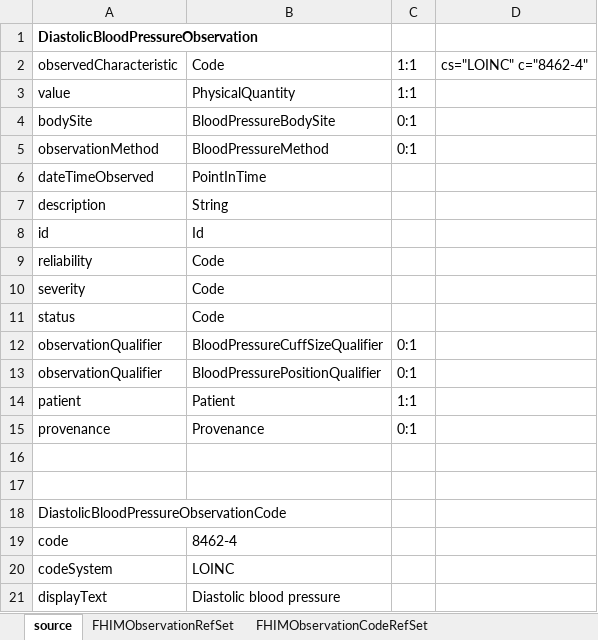
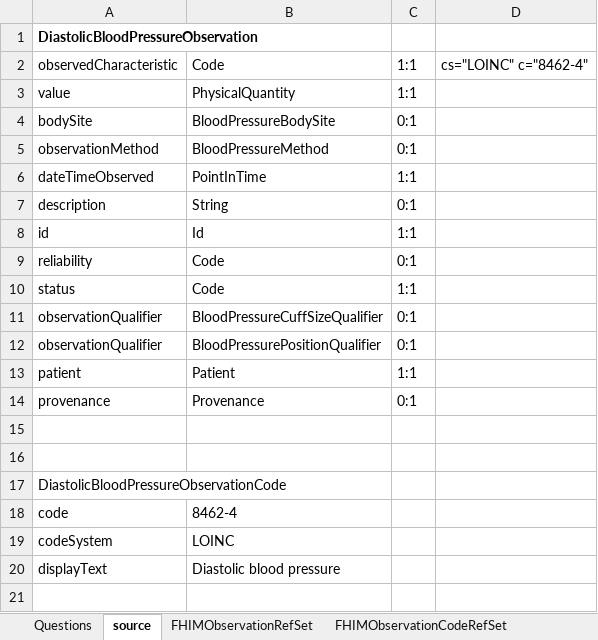
Before and after one commit to Apelon-VA/ISAAC, an Excel workbook: resources/FHIM_dbp_refSetMapping.xlsx, sheet source, drawn as a sheet; values as stored, in another font and other column widths than the file's, no borders; charts and pictures not drawn; removed rows and columns are numbered as before the commit, all else as after; the diff names each change by its address in the sheet, - before the commit and + after, or states it on an @@ line.

```diff
--- a/resources/FHIM_dbp_refSetMapping.xlsx (sheet source)
+++ b/resources/FHIM_dbp_refSetMapping.xlsx (sheet source)
+sheet tab: Questions
-C6: (empty)
+C6: 1:1
-C7: (empty)
+C7: 0:1
-C8: (empty)
+C8: 1:1
-C9: (empty)
+C9: 0:1
-row 10: severity | Code
-C10: (empty)
+C10: 1:1
```
Also changed, not shown: sheet FHIMObservationCompRefSet, sheet FHIMObservationConstraintRefSet, charts or pictures, 1 other file.
